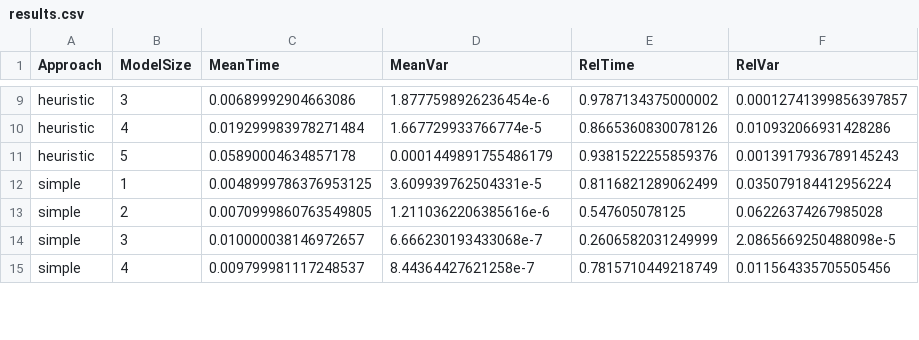
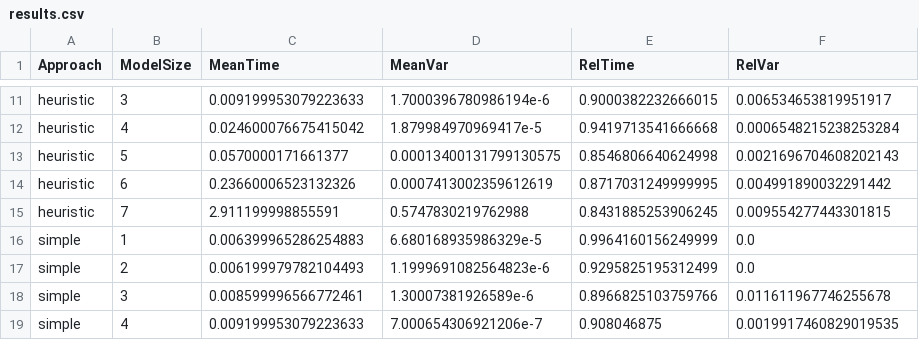
Before and after one commit to isabella-grieser/VNR-optimization-for-VPP, a CSV file: scripts/eval/results.csv, drawn as a sheet; only a part is shown, gaps mark what is left out; addresses are those after the commit; the diff covers the shown part only; the diff names each change by its address in the sheet, - before the commit and + after, or states it on an @@ line.

```diff
--- a/scripts/eval/results.csv
+++ b/scripts/eval/results.csv
-C11 (MeanTime): 0.00689992904663086
+C11 (MeanTime): 0.009199953079223633
-D11 (MeanVar): 1.8777598926236454e-6
+D11 (MeanVar): 1.7000396780986194e-6
-E11 (RelTime): 0.9787134375000002
+E11 (RelTime): 0.9000382232666015
-F11 (RelVar): 0.00012741399856397857
+F11 (RelVar): 0.006534653819951917
-C12 (MeanTime): 0.019299983978271484
+C12 (MeanTime): 0.024600076675415042
-D12 (MeanVar): 1.667729933766774e-5
+D12 (MeanVar): 1.879984970969417e-5
-E12 (RelTime): 0.8665360830078126
+E12 (RelTime): 0.9419713541666668
-F12 (RelVar): 0.010932066931428286
+F12 (RelVar): 0.0006548215238253284
-C13 (MeanTime): 0.05890004634857178
+C13 (MeanTime): 0.0570000171661377
-D13 (MeanVar): 0.0001449891755486179
+D13 (MeanVar): 0.00013400131799130575
-E13 (RelTime): 0.9381522255859376
+E13 (RelTime): 0.8546806640624998
-F13 (RelVar): 0.0013917936789145243
+F13 (RelVar): 0.0021696704608202143
+row 14: heuristic | 6 | 0.23660006523132326 | 0.0007413002359612619 | 0.8717031249999995 | 0.004991890032291442
+row 15: heuristic | 7 | 2.911199998855591 | 0.5747830219762988 | 0.8431885253906245 | 0.009554277443301815
-C16 (MeanTime): 0.0048999786376953125
+C16 (MeanTime): 0.006399965286254883
-D16 (MeanVar): 3.609939762504331e-5
+D16 (MeanVar): 6.680168935986329e-5
-E16 (RelTime): 0.8116821289062499
+E16 (RelTime): 0.9964160156249999
-F16 (RelVar): 0.035079184412956224
+F16 (RelVar): 0.0
-C17 (MeanTime): 0.0070999860763549805
+C17 (MeanTime): 0.006199979782104493
-D17 (MeanVar): 1.2110362206385616e-6
+D17 (MeanVar): 1.1999691082564823e-6
-E17 (RelTime): 0.547605078125
+E17 (RelTime): 0.9295825195312499
-F17 (RelVar): 0.06226374267985028
+F17 (RelVar): 0.0
-C18 (MeanTime): 0.010000038146972657
+C18 (MeanTime): 0.008599996566772461
-D18 (MeanVar): 6.666230193433068e-7
+D18 (MeanVar): 1.30007381926589e-6
-E18 (RelTime): 0.2606582031249999
+E18 (RelTime): 0.8966825103759766
-F18 (RelVar): 2.0865669250488098e-5
+F18 (RelVar): 0.011611967746255678
-C19 (MeanTime): 0.009799981117248537
+C19 (MeanTime): 0.009199953079223633
-D19 (MeanVar): 8.44364427621258e-7
+D19 (MeanVar): 7.000654306921206e-7
-E19 (RelTime): 0.7815710449218749
+E19 (RelTime): 0.908046875
-F19 (RelVar): 0.011564335705505456
+F19 (RelVar): 0.0019917460829019535
```
Also changed, not shown: 6 added rows and 52 edited cells elsewhere in this file, 9 other files.
